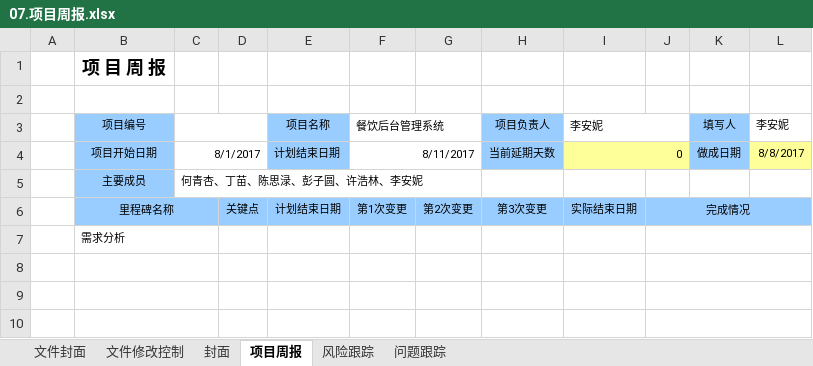
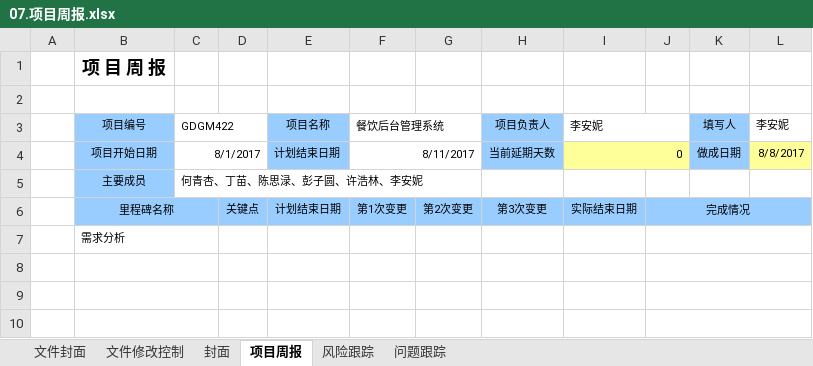
Before and after one commit to GDGM422/FoodsManage, an Excel workbook: 文档/个人文档/李安妮/07.项目周报.xlsx, sheet 项目周报, drawn as a sheet; only a part is shown; values as stored, in another font and other column widths than the file's, no borders; charts and pictures not drawn; the diff names each change by its address in the sheet, - before the commit and + after, or states it on an @@ line.

```diff
--- a/文档/个人文档/李安妮/07.项目周报.xlsx (sheet 项目周报)
+++ b/文档/个人文档/李安妮/07.项目周报.xlsx (sheet 项目周报)
-C3: (empty)
+C3: GDGM422
```
Also changed, not shown: charts or pictures, 文档/个人文档/李安妮/06.个人日报_李安妮 .xlsx, 文档/个人文档/李安妮/10.项目总结报告.xlsx, 6 other files.
